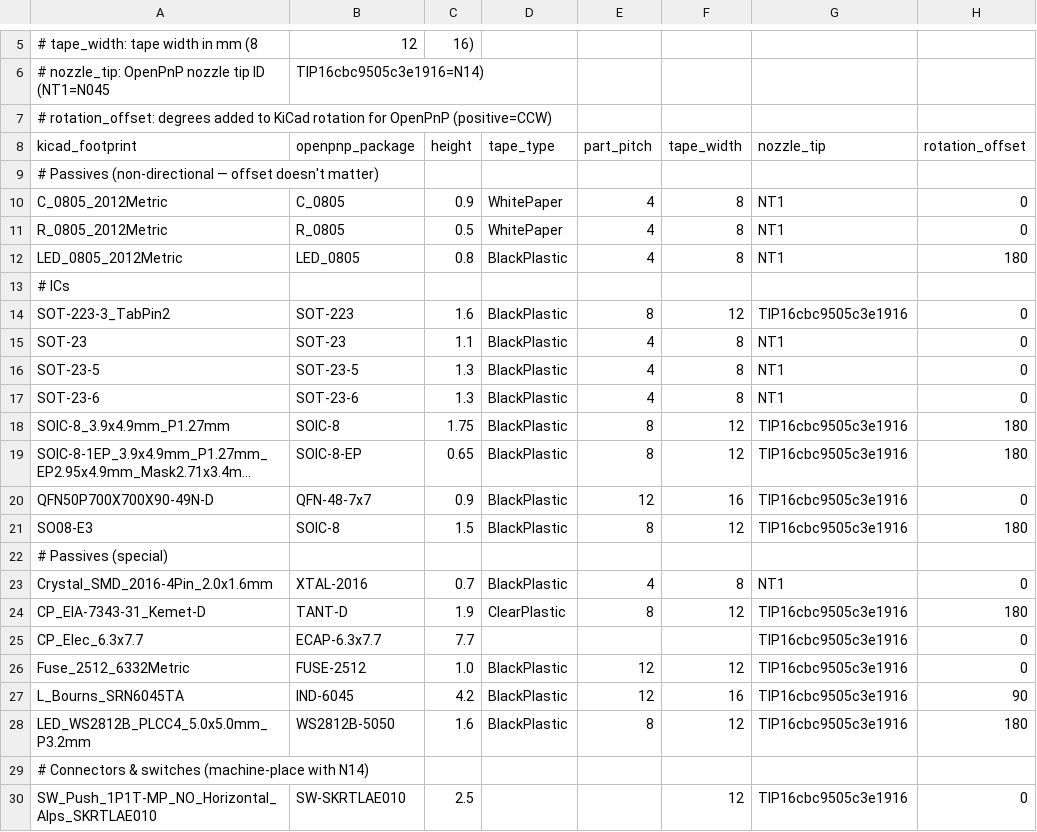
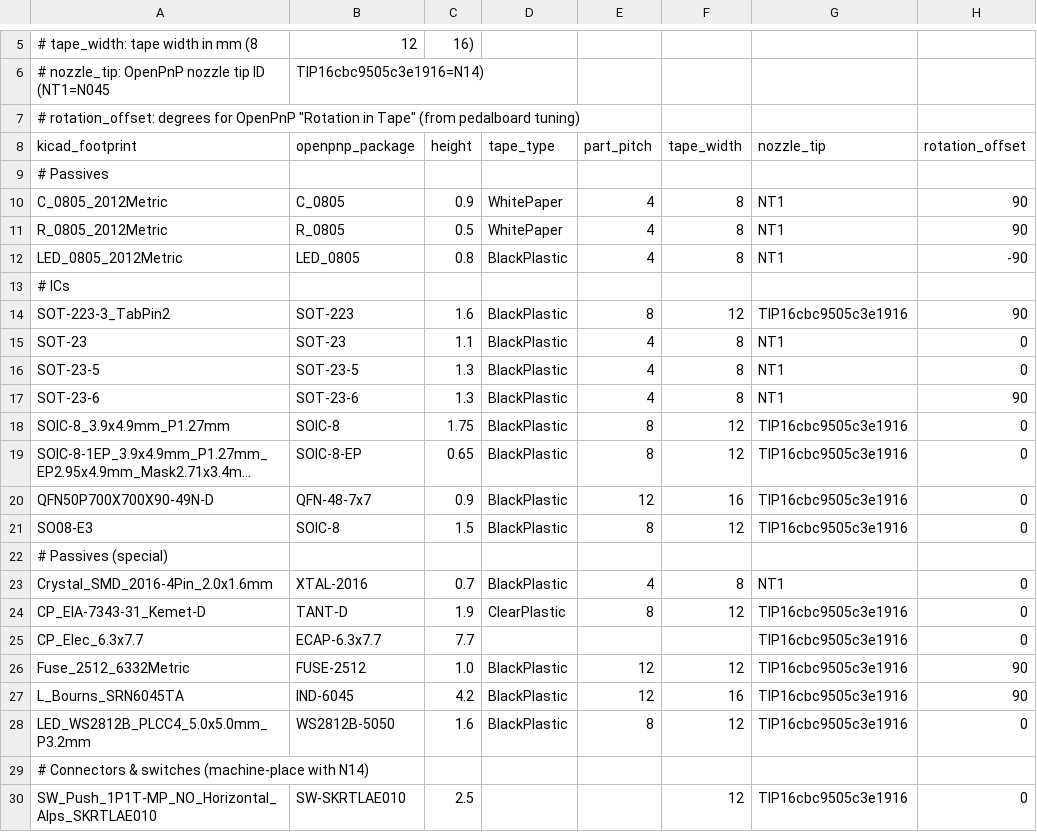
Before and after one commit to laenzlinger/dotfiles, a CSV file: dot_openpnp2/openpnp-package-map.csv, drawn as a sheet; only a part is shown, gaps mark what is left out; long unchanged cells end in …; the diff names each change by its address in the sheet, - before the commit and + after, or states it on an @@ line.

Commit message:
fix rotation_offset values from pedalboard tuning history
Cross-referenced with working feeder rotations from commit caeae8a
(pedalboard-soundcard placement run).

```diff
--- a/dot_openpnp2/openpnp-package-map.csv
+++ b/dot_openpnp2/openpnp-package-map.csv
-A7 (kicad_footprint): …rotation_offset: degrees added to KiCad rotation for OpenPnP (positive=CCW)
+A7 (kicad_footprint): …rotation_offset: degrees for OpenPnP "Rotation in Tape" (from pedalboard tuning)
-A9 (kicad_footprint): # Passives (non-directional — offset doesn't matter)
+A9 (kicad_footprint): # Passives
-H10:H11 (rotation_offset): 0
+H10:H11 (rotation_offset): 90
-H12 (rotation_offset): 180
+H12 (rotation_offset): -90
-H14 (rotation_offset): 0
+H14 (rotation_offset): 90
-H17 (rotation_offset): 0
+H17 (rotation_offset): 90
-H18:H19 (rotation_offset): 180
+H18:H19 (rotation_offset): 0
-H21 (rotation_offset): 180
+H21 (rotation_offset): 0
-H24 (rotation_offset): 180
+H24 (rotation_offset): 0
-H26 (rotation_offset): 0
+H26 (rotation_offset): 90
-H28 (rotation_offset): 180
+H28 (rotation_offset): 0
```
